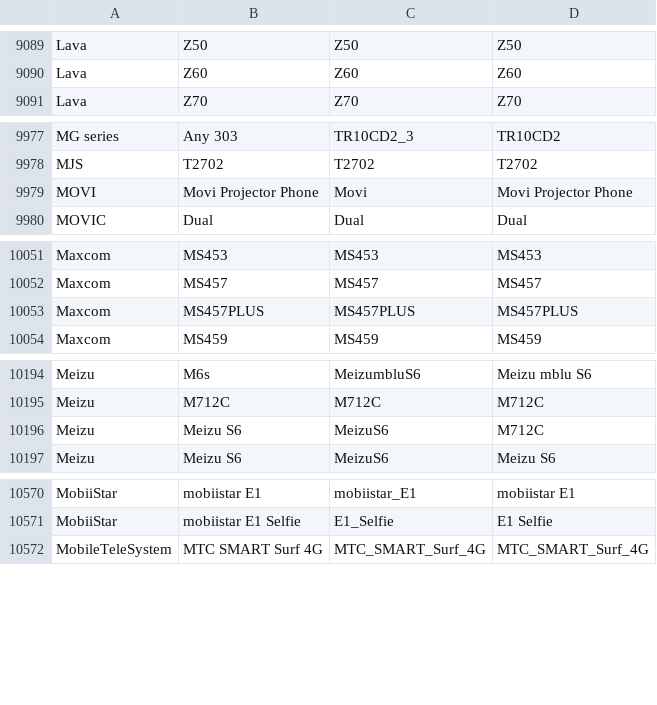
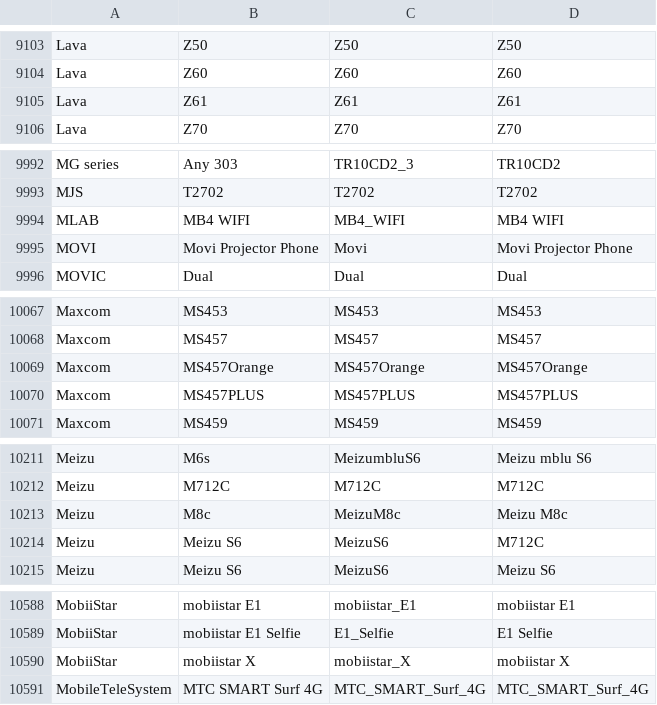
Before and after one commit to bbc/android-devices, a CSV file: content/devices.csv, drawn as a sheet; only a part is shown, gaps mark what is left out; the diff covers the shown part only.

```diff
--- a/content/devices.csv
+++ b/content/devices.csv
@@ -9090,2 +9104,3 @@ Lava,Z50,Z50,Z50
 Lava,Z60,Z60,Z60
+Lava,Z61,Z61,Z61
 Lava,Z70,Z70,Z70
@@ -9978,2 +9993,3 @@ MG series,Any 303,TR10CD2_3,TR10CD2
 MJS,T2702,T2702,T2702
+MLAB,MB4 WIFI,MB4_WIFI,MB4 WIFI
 MOVI,Movi Projector Phone,Movi,Movi Projector Phone
@@ -10052,2 +10068,3 @@ Maxcom,MS453,MS453,MS453
 Maxcom,MS457,MS457,MS457
+Maxcom,MS457Orange,MS457Orange,MS457Orange
 Maxcom,MS457PLUS,MS457PLUS,MS457PLUS
@@ -10195,2 +10212,3 @@ Meizu,M6s,MeizumbluS6,Meizu mblu S6
 Meizu,M712C,M712C,M712C
+Meizu,M8c,MeizuM8c,Meizu M8c
 Meizu,Meizu S6,MeizuS6,M712C
@@ -10571,2 +10589,3 @@ MobiiStar,mobiistar E1,mobiistar_E1,mobiistar E1
 MobiiStar,mobiistar E1 Selfie,E1_Selfie,E1 Selfie
+MobiiStar,mobiistar X,mobiistar_X,mobiistar X
 MobileTeleSystem,MTC SMART Surf 4G,MTC_SMART_Surf_4G,MTC_SMART_Surf_4G
```
Also changed, not shown: 30 added rows and 1 removed row elsewhere in this file.
